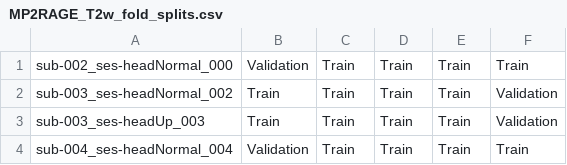
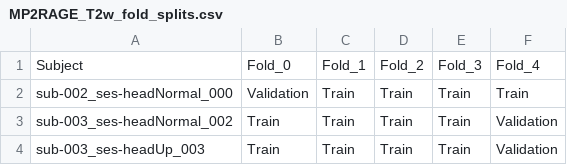
Before and after one commit to ivadomed/model-spinal-rootlets, a CSV file: training/hc-leipzig-7t-mp2rage/MP2RAGE_T2w_fold_splits.csv, drawn as a sheet; only a part is shown; the shorter side is filled out with more unchanged rows.

Commit message:
Keep separator as ;

```diff
--- a/training/hc-leipzig-7t-mp2rage/MP2RAGE_T2w_fold_splits.csv
+++ b/training/hc-leipzig-7t-mp2rage/MP2RAGE_T2w_fold_splits.csv
@@ -1 +1,2 @@
+Subject;Fold_0;Fold_1;Fold_2;Fold_3;Fold_4
 sub-002_ses-headNormal_000;Validation;Train;Train;Train;Train
```
